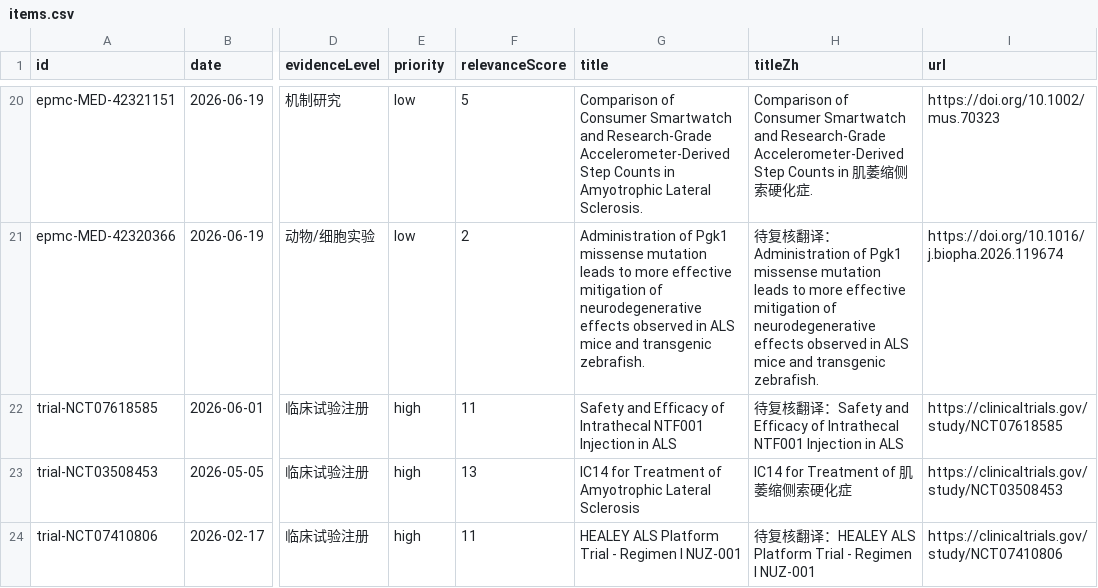
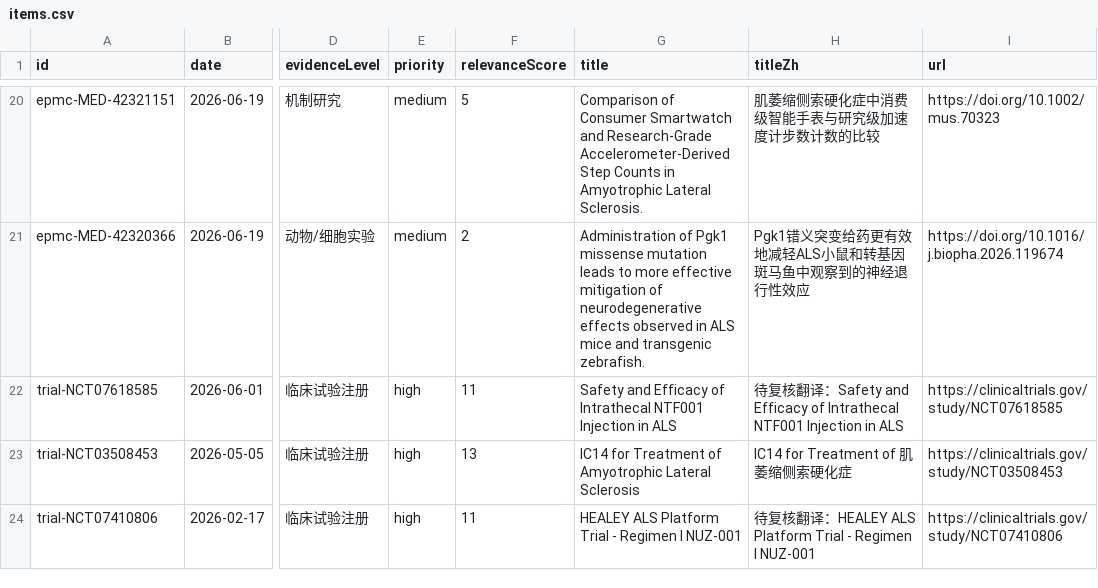
Before and after one commit to DY-bucm/als-research-site, a CSV file: exports/items.csv, drawn as a sheet; only a part is shown, gaps mark what is left out; the diff covers the shown part only; the diff names each change by its address in the sheet, - before the commit and + after, or states it on an @@ line.

```diff
--- a/exports/items.csv
+++ b/exports/items.csv
-E20:E21 (priority): low
+E20:E21 (priority): medium
-H20 (titleZh): Comparison of Consumer Smartwatch and Research-Grade Accelerometer-Derived Step Counts in 肌萎缩侧索硬化症.
+H20 (titleZh): 肌萎缩侧索硬化症中消费级智能手表与研究级加速度计步数计数的比较
-H21 (titleZh): 待复核翻译：Administration of Pgk1 missense mutation leads to more effective mitigation of neurodegenerative effects observed in ALS mice and transgenic zebrafish.
+H21 (titleZh): Pgk1错义突变给药更有效地减轻ALS小鼠和转基因斑马鱼中观察到的神经退行性效应
```
Also changed, not shown: 35 edited cells elsewhere in this file, 7 other files.
